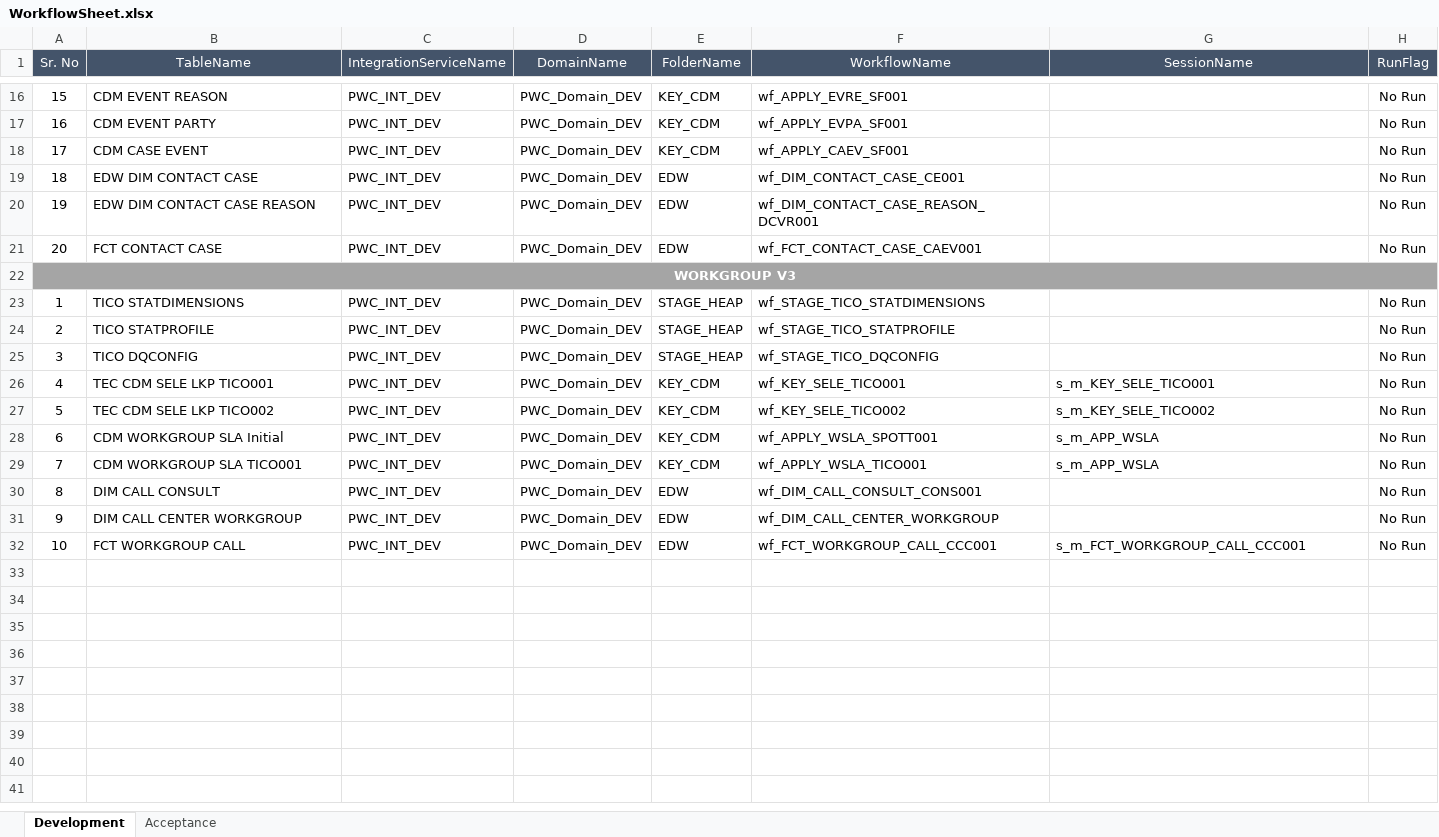
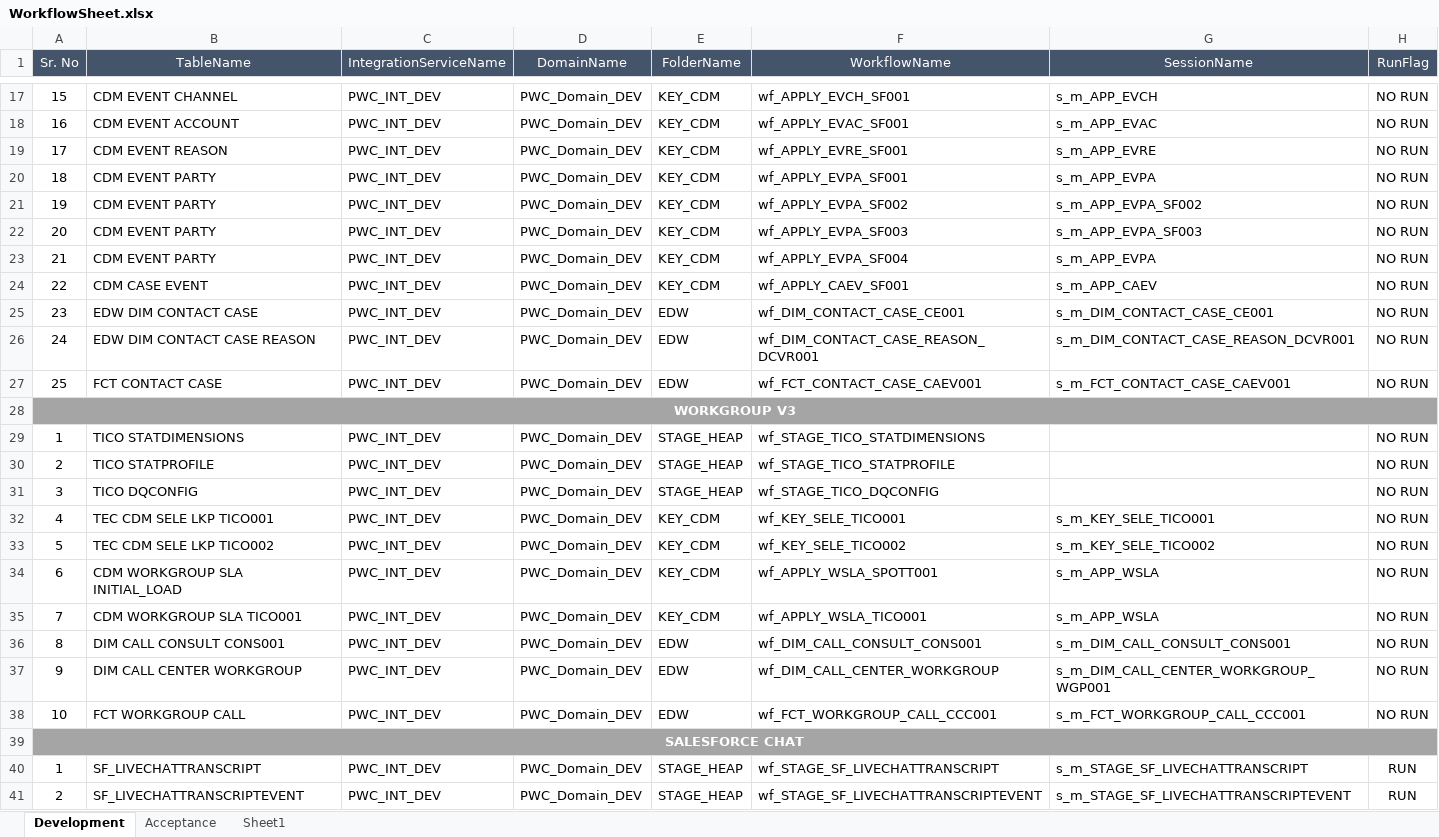
Before and after one commit to Vikas1712/BI_Test_Automation_Framework-End-to-End-Testing, an Excel workbook: BatchExecution_BI/src/SuitFile/WorkflowSheet.xlsx, sheet Development, drawn as a sheet; only a part is shown, gaps mark what is left out; values as stored, in another font and other column widths than the file's, no borders; addresses are those after the commit; the diff covers the shown part only; the diff names each change by its address in the sheet, - before the commit and + after, or states it on an @@ line.

```diff
--- a/BatchExecution_BI/src/SuitFile/WorkflowSheet.xlsx (sheet Development)
+++ b/BatchExecution_BI/src/SuitFile/WorkflowSheet.xlsx (sheet Development)
+sheet tab: Sheet1
-B17 (TableName): CDM EVENT REASON
+B17 (TableName): CDM EVENT CHANNEL
-F17 (WorkflowName): wf_APPLY_EVRE_SF001
+F17 (WorkflowName): wf_APPLY_EVCH_SF001
-G17 (SessionName): (empty)
+G17 (SessionName): s_m_APP_EVCH
-H17:H22 (RunFlag): No Run
+H17:H22 (RunFlag): NO RUN
-B18 (TableName): CDM EVENT PARTY
+B18 (TableName): CDM EVENT ACCOUNT
-F18 (WorkflowName): wf_APPLY_EVPA_SF001
+F18 (WorkflowName): wf_APPLY_EVAC_SF001
-G18 (SessionName): (empty)
+G18 (SessionName): s_m_APP_EVAC
-B19 (TableName): CDM CASE EVENT
+B19 (TableName): CDM EVENT REASON
-F19 (WorkflowName): wf_APPLY_CAEV_SF001
+F19 (WorkflowName): wf_APPLY_EVRE_SF001
-G19 (SessionName): (empty)
+G19 (SessionName): s_m_APP_EVRE
-B20 (TableName): EDW DIM CONTACT CASE
+B20 (TableName): CDM EVENT PARTY
-E20:E22 (FolderName): EDW
+E20:E22 (FolderName): KEY_CDM
-F20 (WorkflowName): wf_DIM_CONTACT_CASE_CE001
+F20 (WorkflowName): wf_APPLY_EVPA_SF001
-G20 (SessionName): (empty)
+G20 (SessionName): s_m_APP_EVPA
-B21 (TableName): EDW DIM CONTACT CASE REASON
+B21 (TableName): CDM EVENT PARTY
-F21 (WorkflowName): wf_DIM_CONTACT_CASE_REASON_DCVR001
+F21 (WorkflowName): wf_APPLY_EVPA_SF002
-G21 (SessionName): (empty)
+G21 (SessionName): s_m_APP_EVPA_SF002
-B22 (TableName): FCT CONTACT CASE
+B22 (TableName): CDM EVENT PARTY
-F22 (WorkflowName): wf_FCT_CONTACT_CASE_CAEV001
+F22 (WorkflowName): wf_APPLY_EVPA_SF003
-G22 (SessionName): (empty)
+G22 (SessionName): s_m_APP_EVPA_SF003
+row 23: 21 | CDM EVENT PARTY | PWC_INT_DEV | PWC_Domain_DEV | KEY_CDM | wf_APPLY_EVPA_SF004 | s_m_APP_EVPA | NO RUN
+row 24: 22 | CDM CASE EVENT | PWC_INT_DEV | PWC_Domain_DEV | KEY_CDM | wf_APPLY_CAEV_SF001 | s_m_APP_CAEV | NO RUN
+row 25: 23 | EDW DIM CONTACT CASE | PWC_INT_DEV | PWC_Domain_DEV | EDW | wf_DIM_CONTACT_CASE_CE001 | s_m_DIM_CONTACT_CASE_CE001 | NO RUN
+row 26: 24 | EDW DIM CONTACT CASE REASON | PWC_INT_DEV | PWC_Domain_DEV | EDW | wf_DIM_CONTACT_CASE_REASON_DCVR001 | s_m_DIM_CONTACT_CASE_REASON_DCVR001 | NO RUN
+row 27: 25 | FCT CONTACT CASE | PWC_INT_DEV | PWC_Domain_DEV | EDW | wf_FCT_CONTACT_CASE_CAEV001 | s_m_FCT_CONTACT_CASE_CAEV001 | NO RUN
-H29:H38 (RunFlag): No Run
+H29:H38 (RunFlag): NO RUN
-B34 (TableName): CDM WORKGROUP SLA Initial
+B34 (TableName): CDM WORKGROUP SLA INITIAL_LOAD
-B36 (TableName): DIM CALL CONSULT
+B36 (TableName): DIM CALL CONSULT CONS001
-G36 (SessionName): (empty)
+G36 (SessionName): s_m_DIM_CALL_CONSULT_CONS001
-G37 (SessionName): (empty)
+G37 (SessionName): s_m_DIM_CALL_CENTER_WORKGROUP_WGP001
+row 39: SALESFORCE CHAT
+row 40: 1 | SF_LIVECHATTRANSCRIPT | PWC_INT_DEV | PWC_Domain_DEV | STAGE_HEAP | wf_STAGE_SF_LIVECHATTRANSCRIPT | s_m_STAGE_SF_LIVECHATTRANSCRIPT | RUN
+row 41: 2 | SF_LIVECHATTRANSCRIPTEVENT | PWC_INT_DEV | PWC_Domain_DEV | STAGE_HEAP | wf_STAGE_SF_LIVECHATTRANSCRIPTEVENT | s_m_STAGE_SF_LIVECHATTRANSCRIPTEVENT | RUN
```
Also changed, not shown: 12 added rows and 43 edited cells elsewhere in this sheet, sheet Acceptance, BatchExecution_BI/src/ConfigFiles/Config.xlsx, BatchExecution_BI/src/SuitFile/SuitFile.xlsx, 13 other files.
